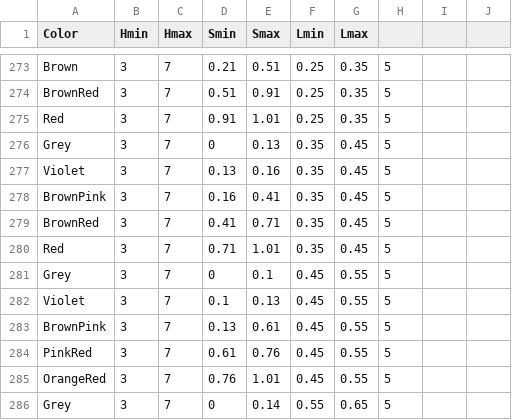
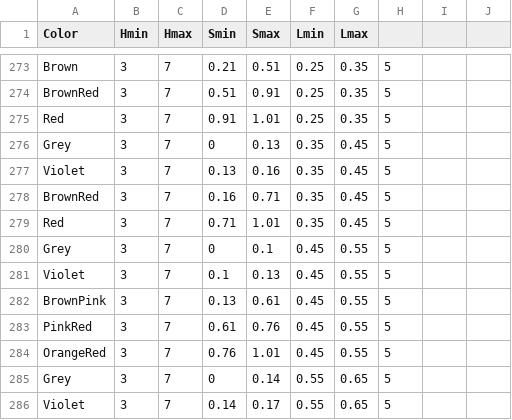
Before and after one commit to theunknowner/Thresholds, a CSV file: Thresholds/hslcolor-thresholds2.csv, drawn as a sheet; only a part is shown, gaps mark what is left out; the shorter side is filled out with more unchanged rows.

Commit message:
8/20/14 - Change#5 - hue(5),lum(40), removed BrownPink, Maroon{41-70}->{16-70}

```diff
--- a/Thresholds/hslcolor-thresholds2.csv
+++ b/Thresholds/hslcolor-thresholds2.csv
@@ -277,4 +277,3 @@ Grey,3,7,0,0.13,0.35,0.45,5,,
 Violet,3,7,0.13,0.16,0.35,0.45,5,,
-BrownPink,3,7,0.16,0.41,0.35,0.45,5,,
-BrownRed,3,7,0.41,0.71,0.35,0.45,5,,
+BrownRed,3,7,0.16,0.71,0.35,0.45,5,,
 Red,3,7,0.71,1.01,0.35,0.45,5,,
```
